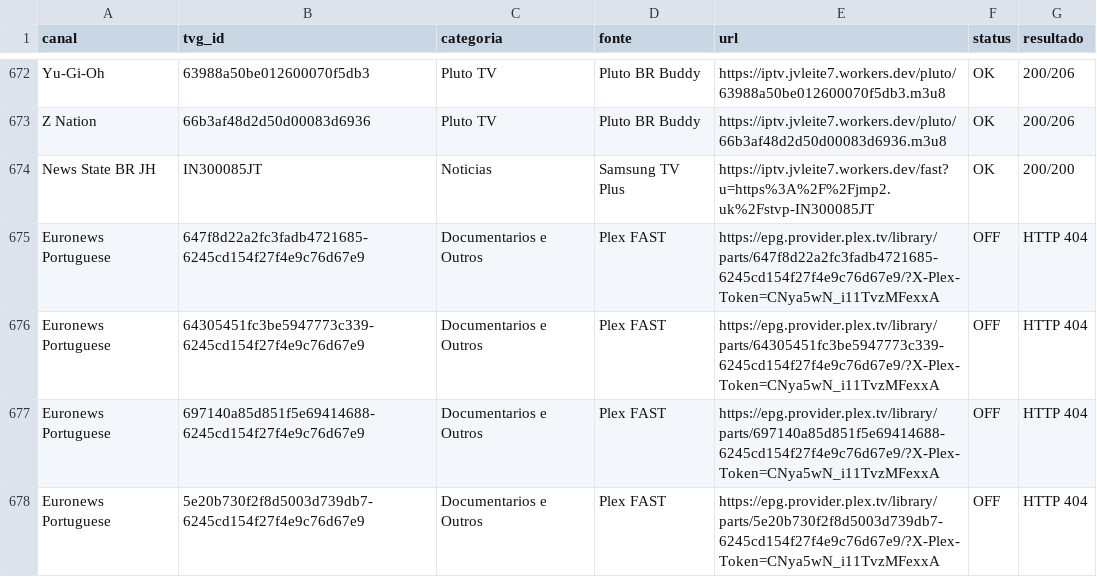
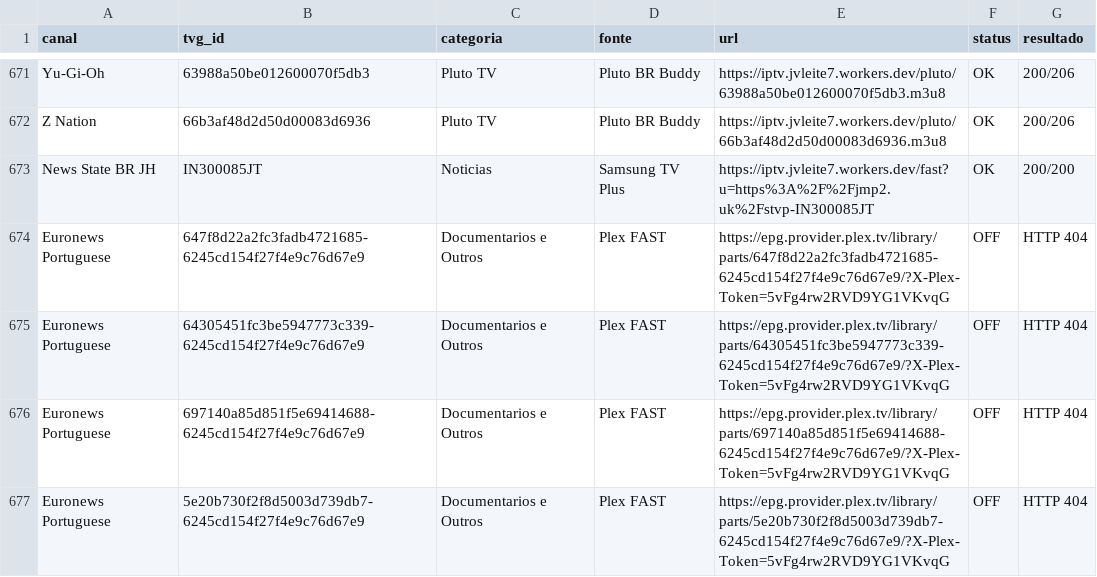
Before and after one commit to feijaum/iptv, a CSV file: candidate-status.csv, drawn as a sheet; only a part is shown, gaps mark what is left out; the diff covers the shown part only.

```diff
--- a/candidate-status.csv
+++ b/candidate-status.csv
@@ -674,5 +673,5 @@ Z Nation,66b3af48d2d50d00083d6936,Pluto TV,Pluto BR Buddy,https://iptv.jvleite7.
 News State BR JH,IN300085JT,Noticias,Samsung TV Plus,https://iptv.jvleite7.workers.dev/fast?u=https%3A%2F%2Fjmp2.uk%2Fstvp-IN300085JT,OK,200/200
-Euronews Portuguese,647f8d22a2fc3fadb4721685-6245cd154f27f4e9c76d67e9,Documentarios e Outros,Plex FAST,https://epg.provider.plex.tv/library/parts/647f8d22a2fc3fadb4721685-6245cd154f27f4e9c76d67e9/?X-Plex-Token=CNya5wN_i11TvzMFexxA,OFF,HTTP 404
-Euronews Portuguese,64305451fc3be5947773c339-6245cd154f27f4e9c76d67e9,Documentarios e Outros,Plex FAST,https://epg.provider.plex.tv/library/parts/64305451fc3be5947773c339-6245cd154f27f4e9c76d67e9/?X-Plex-Token=CNya5wN_i11TvzMFexxA,OFF,HTTP 404
-Euronews Portuguese,697140a85d851f5e69414688-6245cd154f27f4e9c76d67e9,Documentarios e Outros,Plex FAST,https://epg.provider.plex.tv/library/parts/697140a85d851f5e69414688-6245cd154f27f4e9c76d67e9/?X-Plex-Token=CNya5wN_i11TvzMFexxA,OFF,HTTP 404
-Euronews Portuguese,5e20b730f2f8d5003d739db7-6245cd154f27f4e9c76d67e9,Documentarios e Outros,Plex FAST,https://epg.provider.plex.tv/library/parts/5e20b730f2f8d5003d739db7-6245cd154f27f4e9c76d67e9/?X-Plex-Token=CNya5wN_i11TvzMFexxA,OFF,HTTP 404
+Euronews Portuguese,647f8d22a2fc3fadb4721685-6245cd154f27f4e9c76d67e9,Documentarios e Outros,Plex FAST,https://epg.provider.plex.tv/library/parts/647f8d22a2fc3fadb4721685-6245cd154f27f4e9c76d67e9/?X-Plex-Token=5vFg4rw2RVD9YG1VKvqG,OFF,HTTP 404
+Euronews Portuguese,64305451fc3be5947773c339-6245cd154f27f4e9c76d67e9,Documentarios e Outros,Plex FAST,https://epg.provider.plex.tv/library/parts/64305451fc3be5947773c339-6245cd154f27f4e9c76d67e9/?X-Plex-Token=5vFg4rw2RVD9YG1VKvqG,OFF,HTTP 404
+Euronews Portuguese,697140a85d851f5e69414688-6245cd154f27f4e9c76d67e9,Documentarios e Outros,Plex FAST,https://epg.provider.plex.tv/library/parts/697140a85d851f5e69414688-6245cd154f27f4e9c76d67e9/?X-Plex-Token=5vFg4rw2RVD9YG1VKvqG,OFF,HTTP 404
+Euronews Portuguese,5e20b730f2f8d5003d739db7-6245cd154f27f4e9c76d67e9,Documentarios e Outros,Plex FAST,https://epg.provider.plex.tv/library/parts/5e20b730f2f8d5003d739db7-6245cd154f27f4e9c76d67e9/?X-Plex-Token=5vFg4rw2RVD9YG1VKvqG,OFF,HTTP 404
```
Also changed, not shown: 1 removed row and 38 edited cells elsewhere in this file, stream-status.csv, 3 other files.
